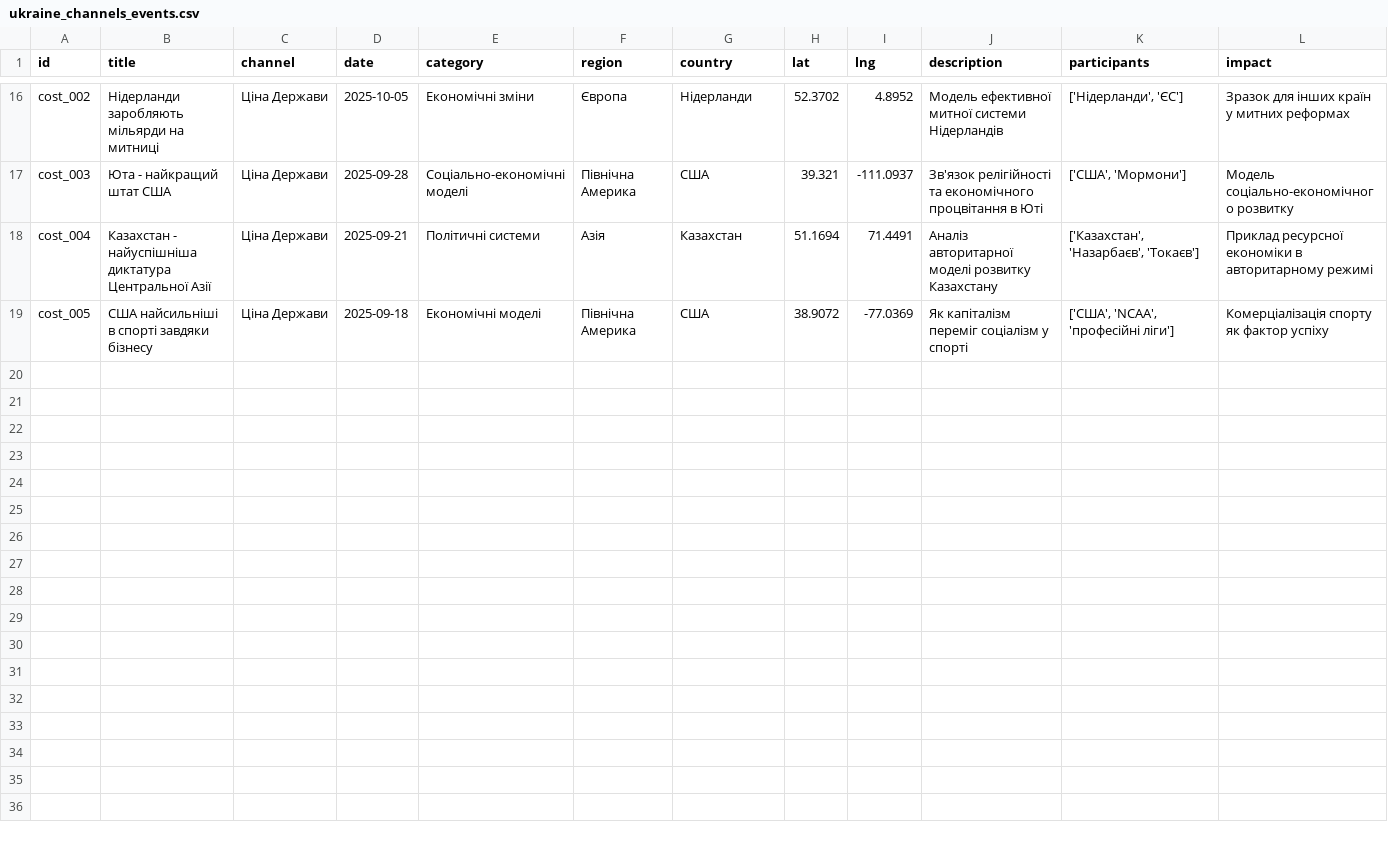
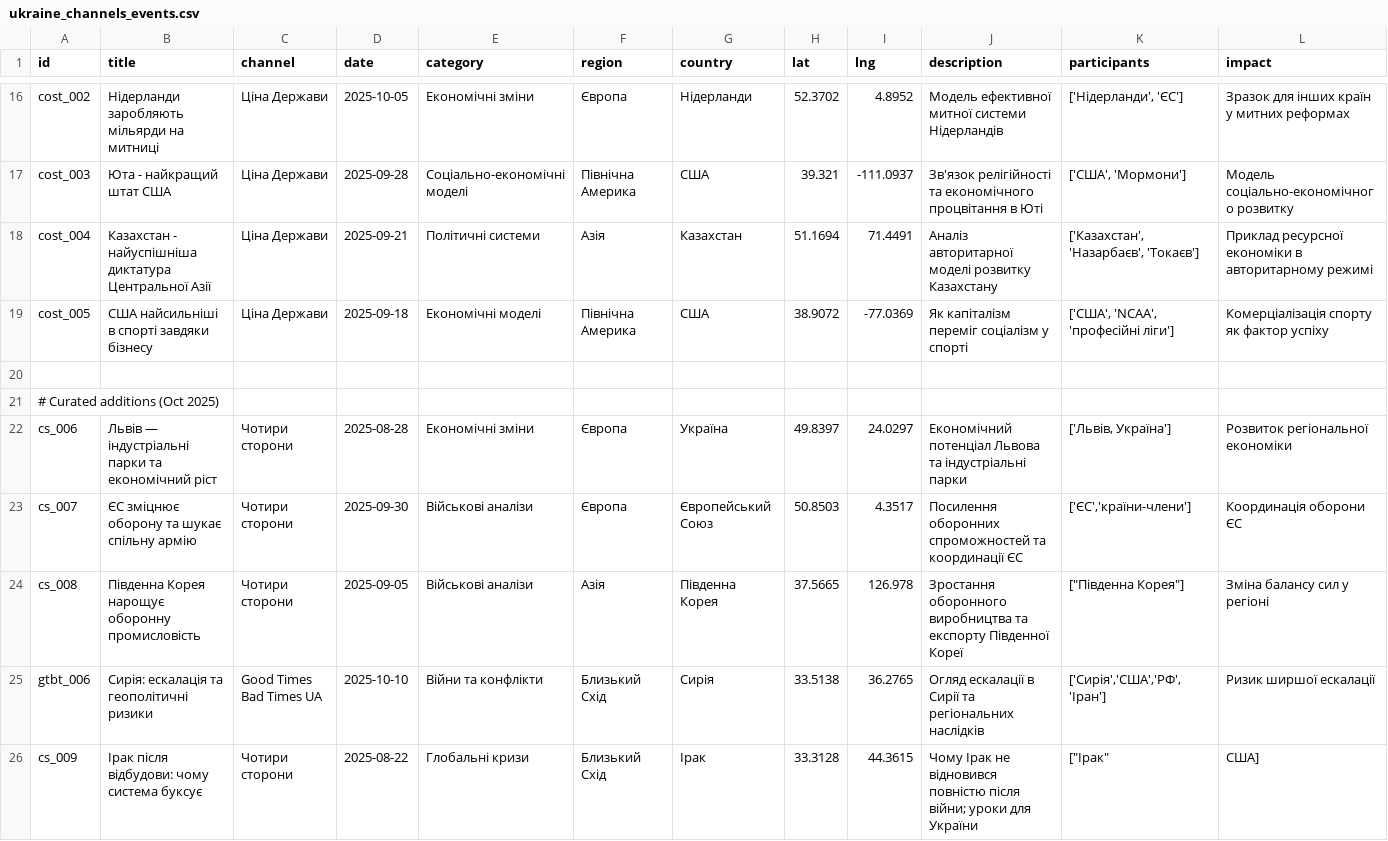
Before and after one commit to makeittech/Civilization_Sphere, a CSV file: ukraine_channels_events.csv, drawn as a sheet; only a part is shown, gaps mark what is left out; rows hold the shown columns only; the diff names each change by its address in the sheet, - before the commit and + after, or states it on an @@ line.

```diff
--- a/ukraine_channels_events.csv
+++ b/ukraine_channels_events.csv
+row 20: (empty)
+row 21: # Curated additions (Oct 2025)
+row 22: cs_006 | Львів — індустріальні парки та економічний ріст | Чотири сторони | 2025-08-28 | Економічні зміни | Європа | Україна | 49.8397 | 24.0297 | Економічний потенціал Львова та індустріальні парки | ['Львів, Україна'] | Розвиток регіональної економіки
+row 23: cs_007 | ЄС зміцнює оборону та шукає спільну армію | Чотири сторони | 2025-09-30 | Військові аналізи | Європа | Європейський Союз | 50.8503 | 4.3517 | Посилення оборонних спроможностей та координації ЄС | ['ЄС','країни-члени'] | Координація оборони ЄС
+row 24: cs_008 | Південна Корея нарощує оборонну промисловість | Чотири сторони | 2025-09-05 | Військові аналізи | Азія | Південна Корея | 37.5665 | 126.978 | Зростання оборонного виробництва та експорту Південної Кореї | ["Південна Корея"] | Зміна балансу сил у регіоні
+row 25: gtbt_006 | Сирія: ескалація та геополітичні ризики | Good Times Bad Times UA | 2025-10-10 | Війни та конфлікти | Близький Схід | Сирія | 33.5138 | 36.2765 | Огляд ескалації в Сирії та регіональних наслідків | ['Сирія','США','РФ','Іран'] | Ризик ширшої ескалації
+row 26: cs_009 | Ірак після відбудови: чому система буксує | Чотири сторони | 2025-08-22 | Глобальні кризи | Близький Схід | Ірак | 33.3128 | 44.3615 | Чому Ірак не відновився повністю після війни; уроки для України | ["Ірак" | США]
```
Also changed, not shown: data/new_events.csv, data/video_to_event_map.csv, 6 other files.
